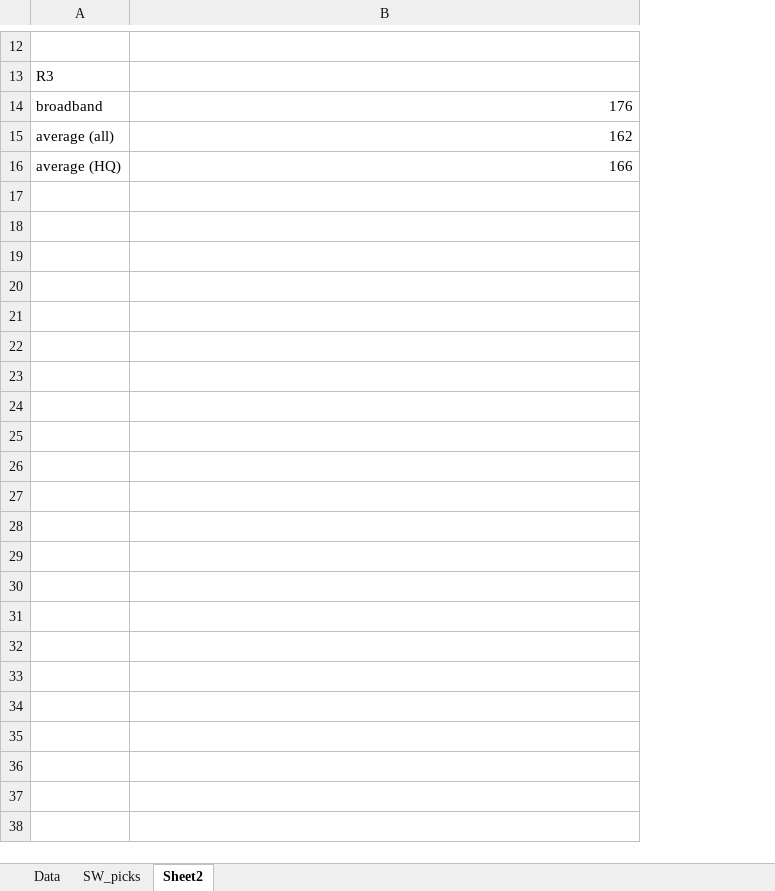
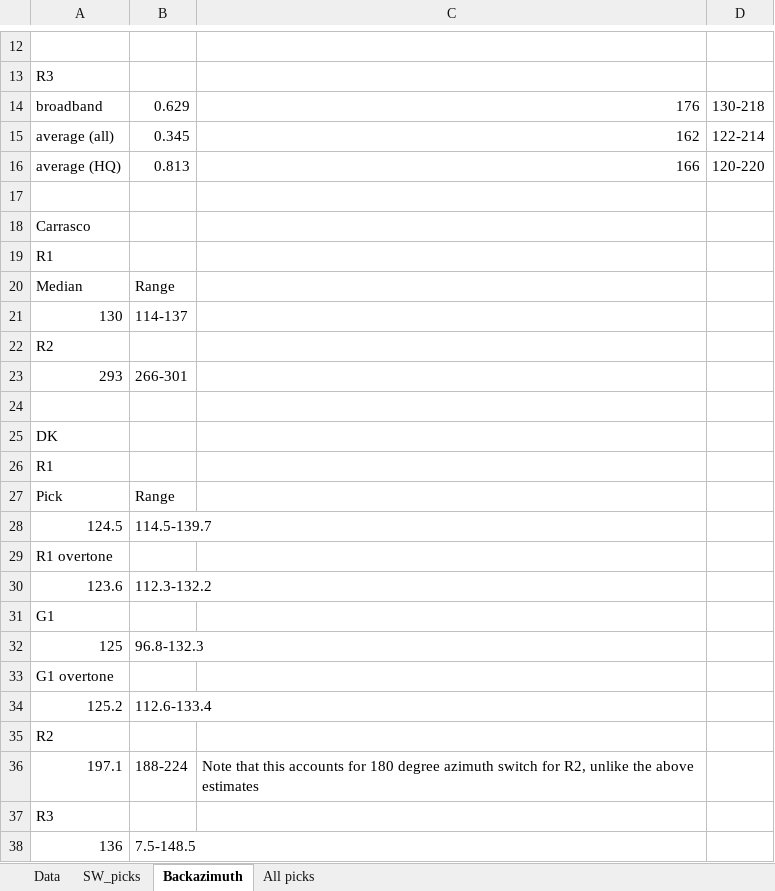
Before and after one commit to mpanning/R1R2R3_data_codes, an Excel workbook: data/SW_picks_v4.xlsx, sheet Backazimuth, drawn as a sheet; only a part is shown, gaps mark what is left out; values as stored, in another font and other column widths than the file's, no borders; the diff covers the shown part only; the diff names each change by its address in the sheet, - before the commit and + after, or states it on an @@ line.

```diff
--- a/data/SW_picks_v4.xlsx (sheet Backazimuth)
+++ b/data/SW_picks_v4.xlsx (sheet Backazimuth)
-sheet tab: Sheet2
+sheet tab: Backazimuth
+sheet tab: All picks
+column B, rows 14-16: 0.629 | 0.345 | 0.813
+column D, rows 14-16: 130-218 | 122-214 | 120-220
+row 17: (empty)
+row 18: Carrasco
+row 19: R1
+row 20: Median | Range
+row 21: 130 | 114-137
+row 22: R2
+row 23: 293 | 266-301
+row 24: (empty)
+row 25: DK
+row 26: R1
+row 27: Pick | Range
+row 28: 124.5 | 114.5-139.7
+row 29: R1 overtone
+row 30: 123.6 | 112.3-132.2
+row 31: G1
+row 32: 125 | 96.8-132.3
+row 33: G1 overtone
+row 34: 125.2 | 112.6-133.4
+row 35: R2
+row 36: 197.1 | 188-224 | Note that this accounts for 180 degree azimuth switch for R2, unlike the above estimates
+row 37: R3
+row 38: 136 | 7.5-148.5
```
Also changed, not shown: 2 edited cells elsewhere in this sheet.
